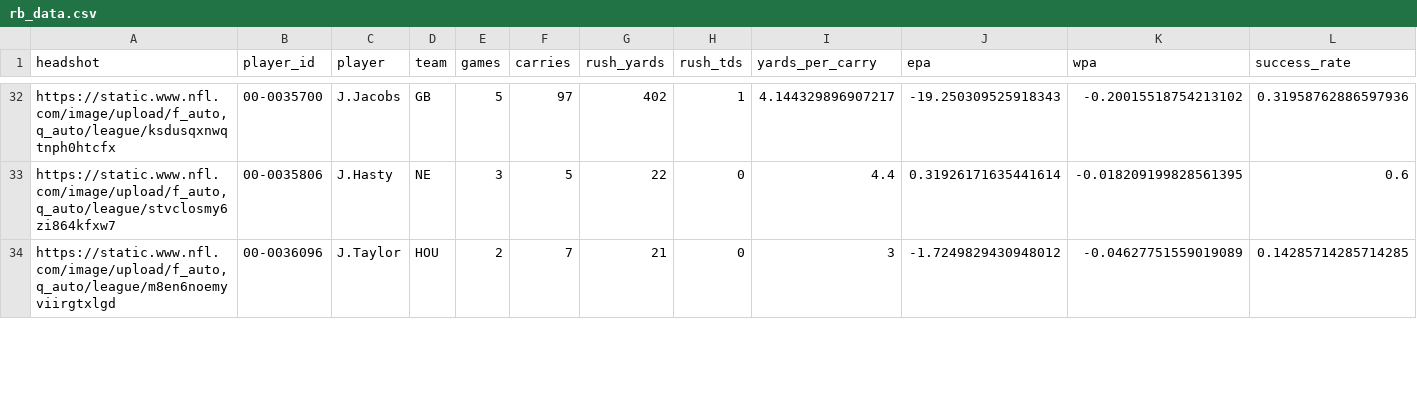
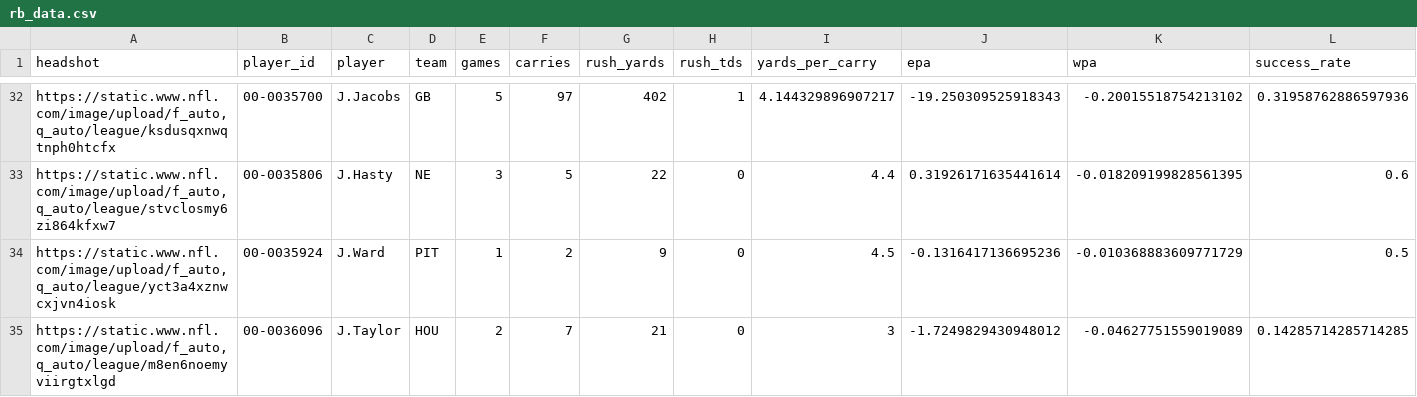
Before and after one commit to trashduty/fantasy_player_data, a CSV file: Data/rb_data.csv, drawn as a sheet; only a part is shown, gaps mark what is left out; rows hold the shown columns only; the diff covers the shown part only; the diff names each change by its address in the sheet, - before the commit and + after, or states it on an @@ line.

```diff
--- a/Data/rb_data.csv
+++ b/Data/rb_data.csv
+row 34: https://static.www.nfl.com/image/upload/f_auto,q_auto/league/yct3a4xznwcxjvn4iosk | 00-0035924 | J.Ward | PIT | 1 | 2 | 9 | 0 | 4.5 | -0.1316417136695236 | -0.010368883609771729 | 0.5
```
Also changed, not shown: 59 edited cells elsewhere in this file, Data/qb_data.csv, Data/wr_data.csv.
